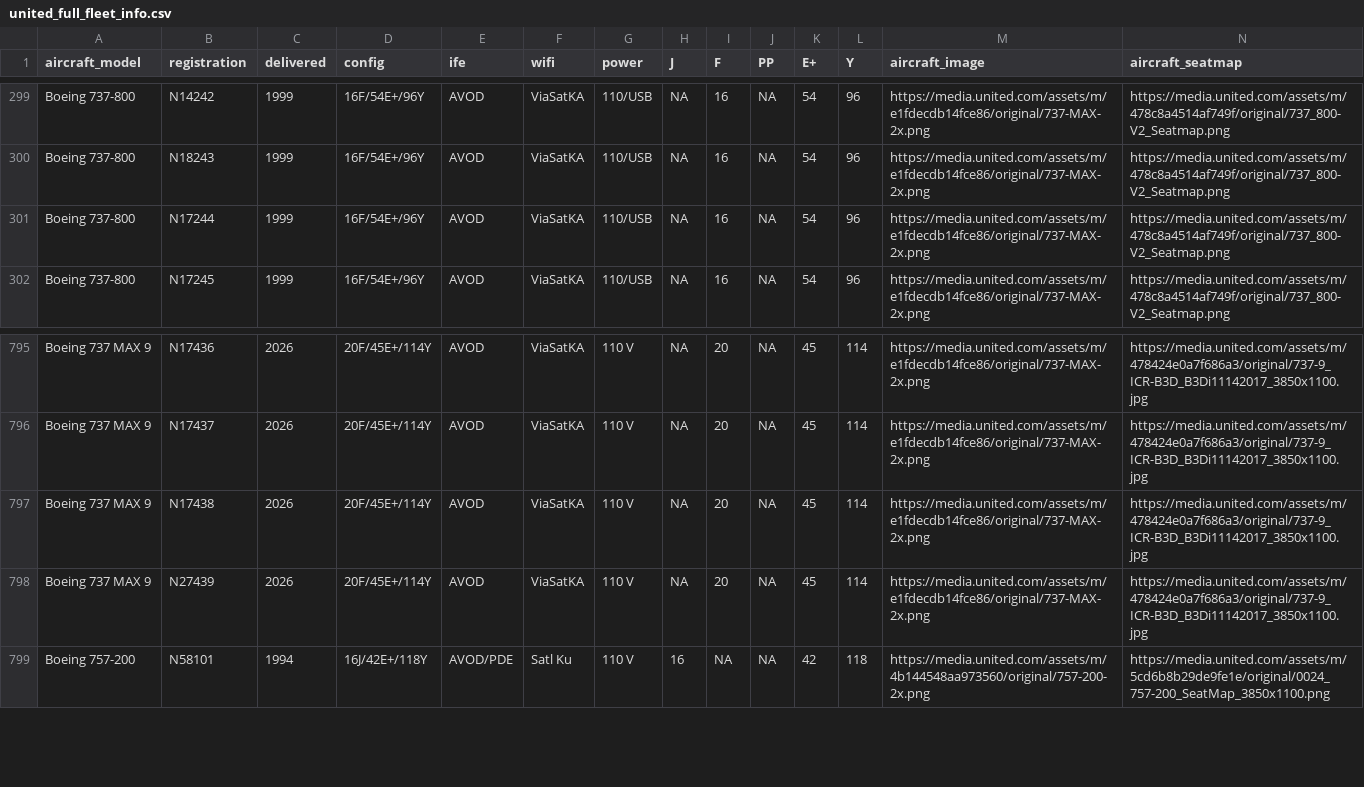
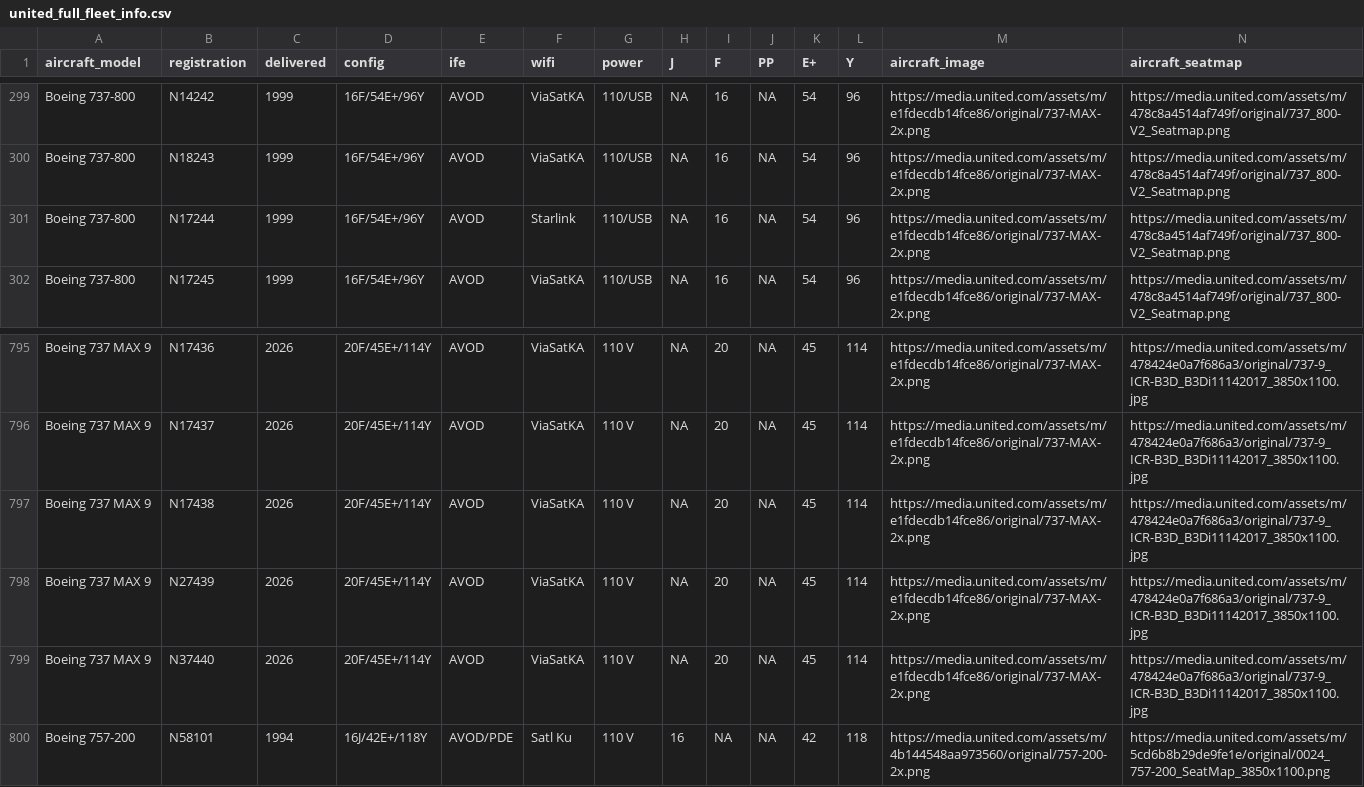
Before and after one commit to mstavro/fleetR, a CSV file: data/united_full_fleet_info.csv, drawn as a sheet; only a part is shown, gaps mark what is left out.

```diff
--- a/data/united_full_fleet_info.csv
+++ b/data/united_full_fleet_info.csv
@@ -300,3 +300,3 @@ Boeing 737-800,N14242 ,1999,16F/54E+/96Y,AVOD,ViaSatKA,110/USB,NA,16,NA,54,96,h
 Boeing 737-800,N18243 ,1999,16F/54E+/96Y,AVOD,ViaSatKA,110/USB,NA,16,NA,54,96,https://media.united.com/assets/m/e1fdecdb14fce86/original/737-MAX-2x.png,https://media.united.com/assets/m/478c8a4514af749f/original/737_800-V2_Seatmap.png
-Boeing 737-800,N17244 ,1999,16F/54E+/96Y,AVOD,ViaSatKA,110/USB,NA,16,NA,54,96,https://media.united.com/assets/m/e1fdecdb14fce86/original/737-MAX-2x.png,https://media.united.com/assets/m/478c8a4514af749f/original/737_800-V2_Seatmap.png
+Boeing 737-800,N17244 ,1999,16F/54E+/96Y,AVOD,Starlink,110/USB,NA,16,NA,54,96,https://media.united.com/assets/m/e1fdecdb14fce86/original/737-MAX-2x.png,https://media.united.com/assets/m/478c8a4514af749f/original/737_800-V2_Seatmap.png
 Boeing 737-800,N17245 ,1999,16F/54E+/96Y,AVOD,ViaSatKA,110/USB,NA,16,NA,54,96,https://media.united.com/assets/m/e1fdecdb14fce86/original/737-MAX-2x.png,https://media.united.com/assets/m/478c8a4514af749f/original/737_800-V2_Seatmap.png
@@ -798,2 +798,3 @@ Boeing 737 MAX 9,N17438,2026,20F/45E+/114Y,AVOD,ViaSatKA,110 V,NA,20,NA,45,114,h
 Boeing 737 MAX 9,N27439,2026,20F/45E+/114Y,AVOD,ViaSatKA,110 V,NA,20,NA,45,114,https://media.united.com/assets/m/e1fdecdb14fce86/original/737-MAX-2x.png,https://media.united.com/assets/m/478424e0a7f686a3/original/737-9_ICR-B3D_B3Di11142017_3850x1100.jpg
+Boeing 737 MAX 9,N37440,2026,20F/45E+/114Y,AVOD,ViaSatKA,110 V,NA,20,NA,45,114,https://media.united.com/assets/m/e1fdecdb14fce86/original/737-MAX-2x.png,https://media.united.com/assets/m/478424e0a7f686a3/original/737-9_ICR-B3D_B3Di11142017_3850x1100.jpg
 Boeing 757-200,N58101 ,1994,16J/42E+/118Y,AVOD/PDE,Satl Ku,110 V,16,NA,NA,42,118,https://media.united.com/assets/m/4b144548aa973560/original/757-200-2x.png,https://media.united.com/assets/m/5cd6b8b29de9fe1e/original/0024_757-200_SeatMap_3850x1100.png
```
Also changed, not shown: data/compatible_registrations.csv.
